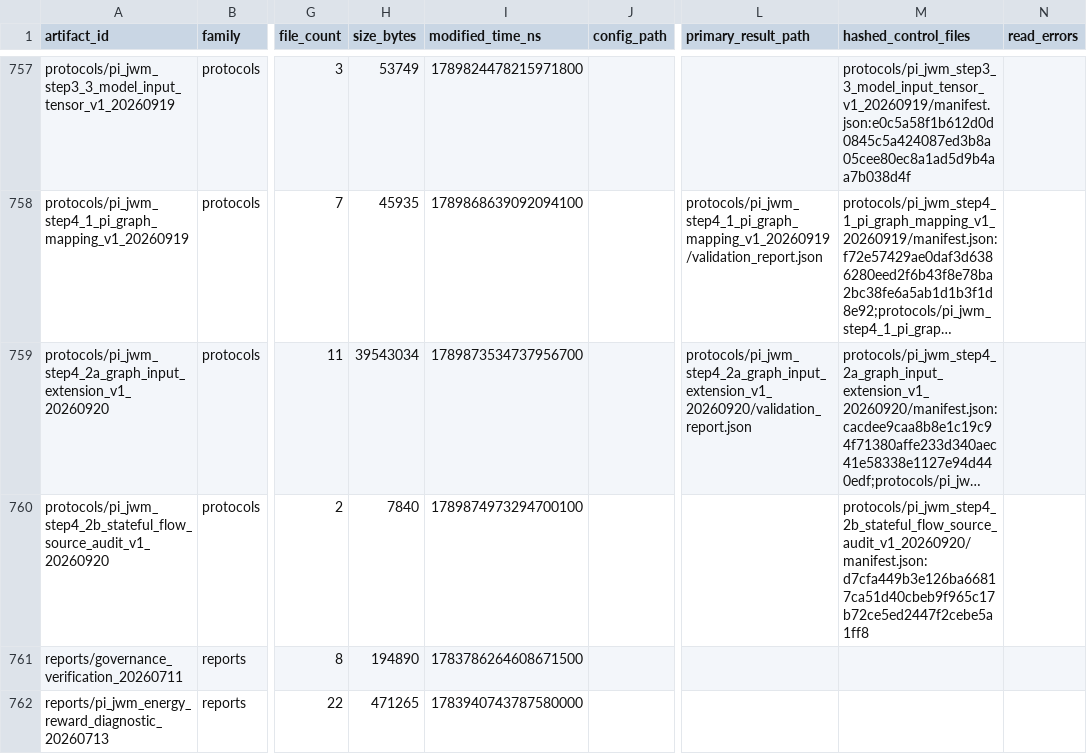
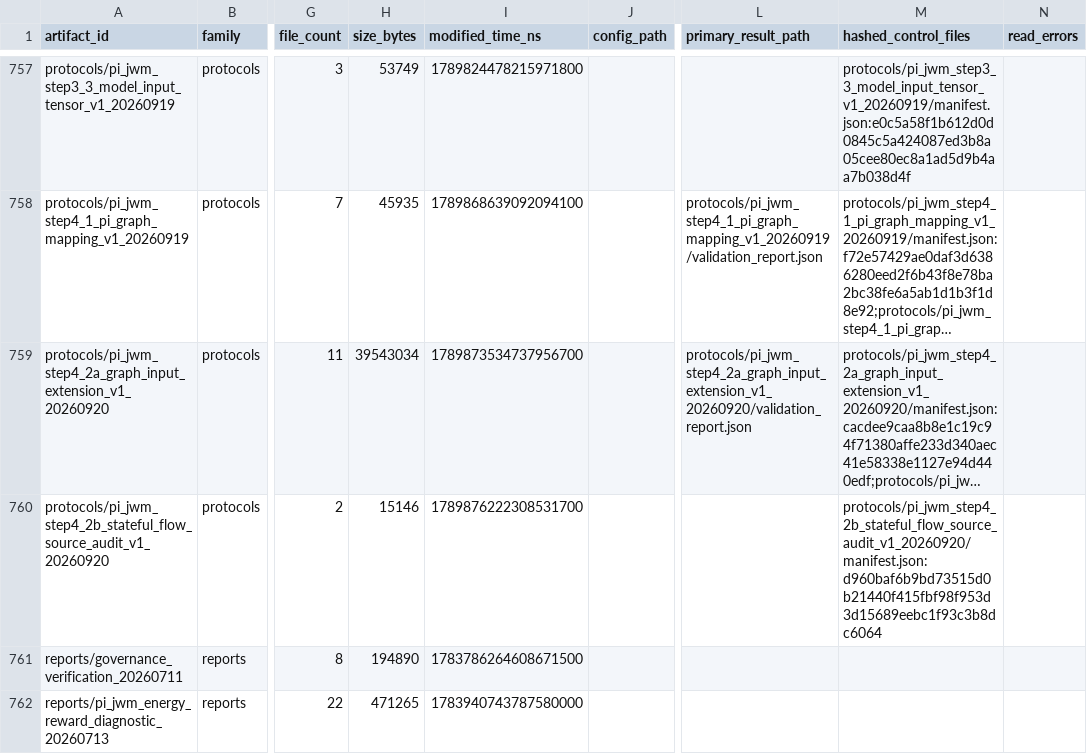
Before and after one commit to yys806/network-state-world-model, a CSV file: docs/registries/generated/artifact_catalog.csv, drawn as a sheet; only a part is shown, gaps mark what is left out; long unchanged cells end in …; the diff names each change by its address in the sheet, - before the commit and + after, or states it on an @@ line.

```diff
--- a/docs/registries/generated/artifact_catalog.csv
+++ b/docs/registries/generated/artifact_catalog.csv
-H760 (size_bytes): 7840
+H760 (size_bytes): 15146
-I760 (modified_time_ns): 1789874973294700100
+I760 (modified_time_ns): 1789876222308531700
-M760 (hashed_control_files): protocols/pi_jwm_step4_2b_stateful_flow_source_audit_v1_20260920/manifest.json:d7cfa449b3e126ba66817ca51d40cbeb9f965c17b72ce5ed2447f2cebe5a1ff8
+M760 (hashed_control_files): protocols/pi_jwm_step4_2b_stateful_flow_source_audit_v1_20260920/manifest.json:d960baf6b9bd73515d0b21440f415fbf98f953d3d15689eebc1f93c3b8dc6064
```
Also changed, not shown: docs/registries/generated/tracked_file_inventory.csv, 18 other files.
